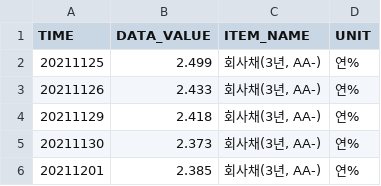
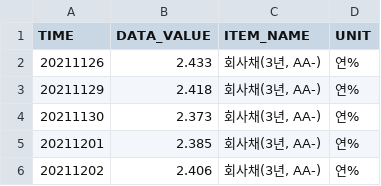
Before and after one commit to kihyunoh0317-dotcom/kho, a CSV file: ecos_corp_aa_3y.csv, drawn as a sheet; only a part is shown; the shorter side is filled out with more unchanged rows.

```diff
--- a/ecos_corp_aa_3y.csv
+++ b/ecos_corp_aa_3y.csv
@@ -1,3 +1,2 @@
 TIME,DATA_VALUE,ITEM_NAME,UNIT
-20211125,2.499,"회사채(3년, AA-)",연%
 20211126,2.433,"회사채(3년, AA-)",연%
```
Also changed, not shown: ecos_ktb_10y.csv, ecos_ktb_3y.csv, 7 other files.
